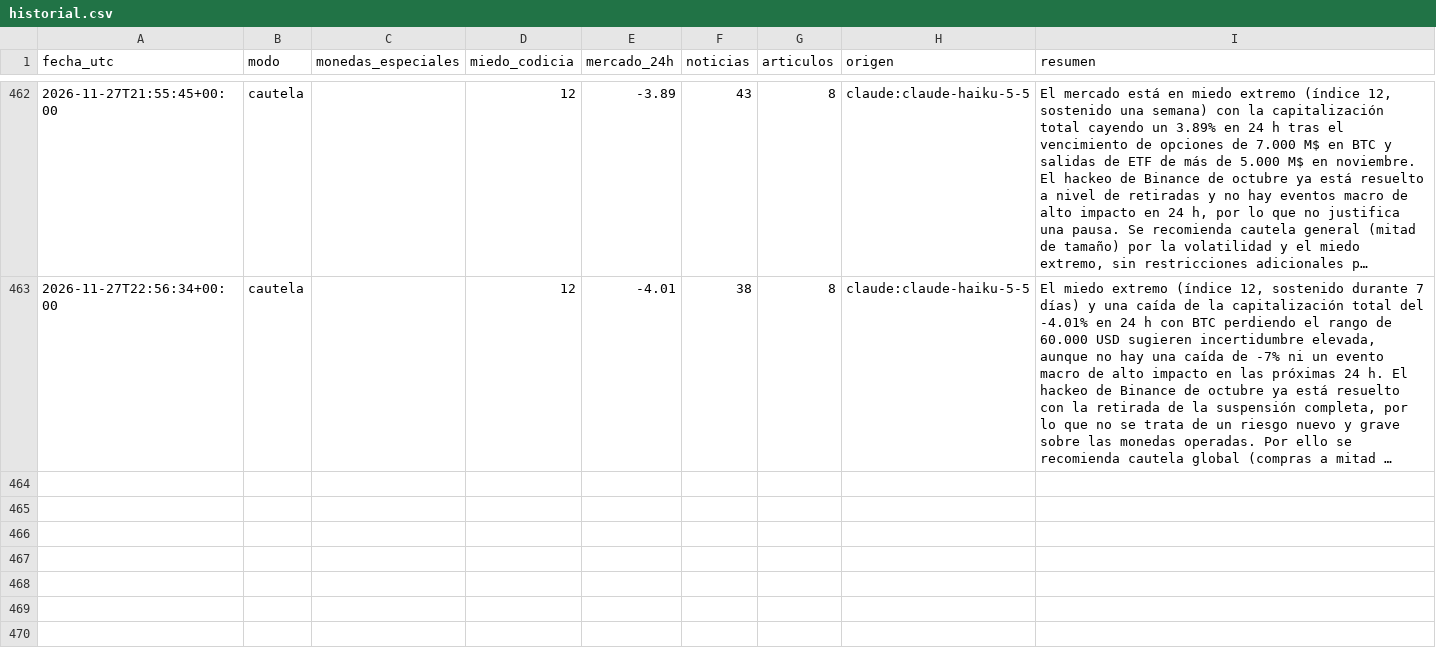
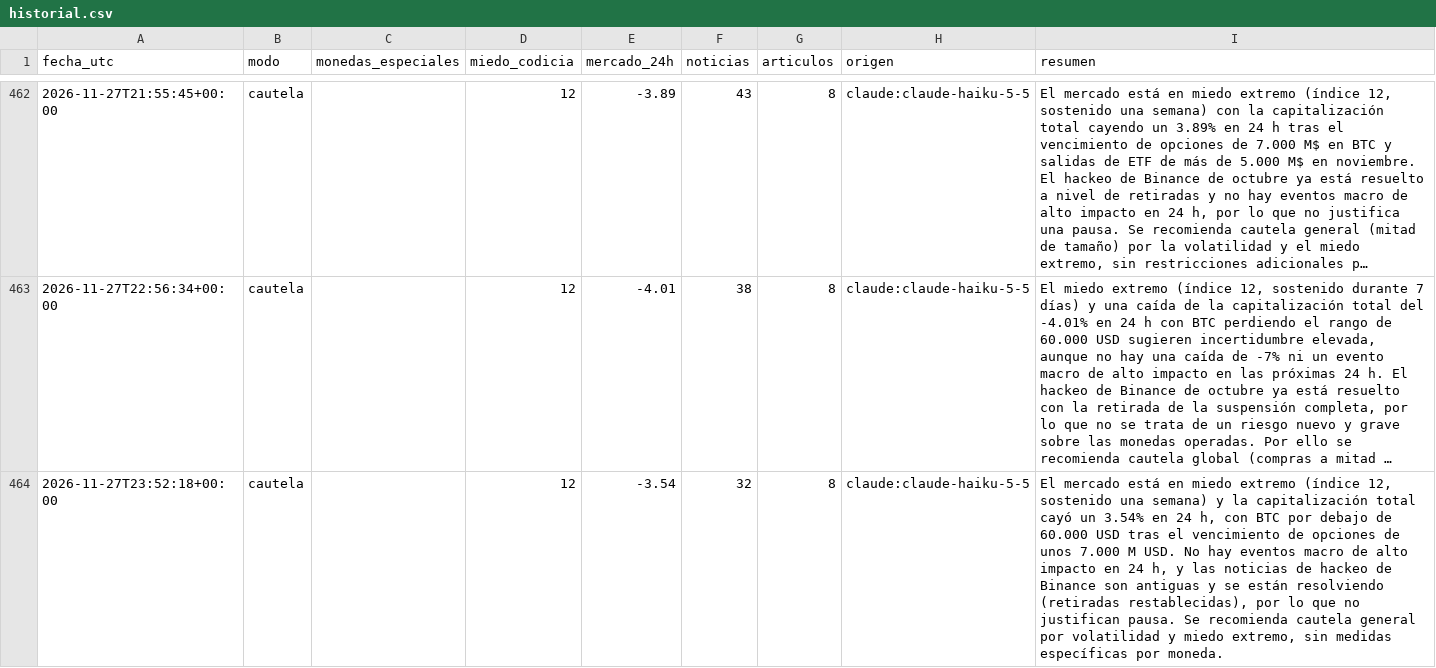
Before and after one commit to palomavilugron44-beep/cerebro-arana, a CSV file: publico/historial.csv, drawn as a sheet; only a part is shown, gaps mark what is left out; long unchanged cells end in …; the diff names each change by its address in the sheet, - before the commit and + after, or states it on an @@ line.

```diff
--- a/publico/historial.csv
+++ b/publico/historial.csv
+row 464: 2026-11-27T23:52:18+00:00 | cautela |  | 12 | -3.54 | 32 | 8 | claude:claude-haiku-5-5 | El mercado está en miedo extremo (índice 12, sostenido una semana) y la capitalización total cayó un 3.54% en 24 h, con BTC por debajo de 60.000 USD tras el vencimiento de opciones de unos 7.000 M USD. No hay eventos macro de alto impacto en 24 h, y las noticias de hackeo de Binance son antiguas y se están resolviendo (retiradas restablecidas), por lo que no justifican pausa. Se recomienda cautela general por volatilidad y miedo extremo, sin medidas específicas por moneda.
```
Also changed, not shown: 1 other file.
